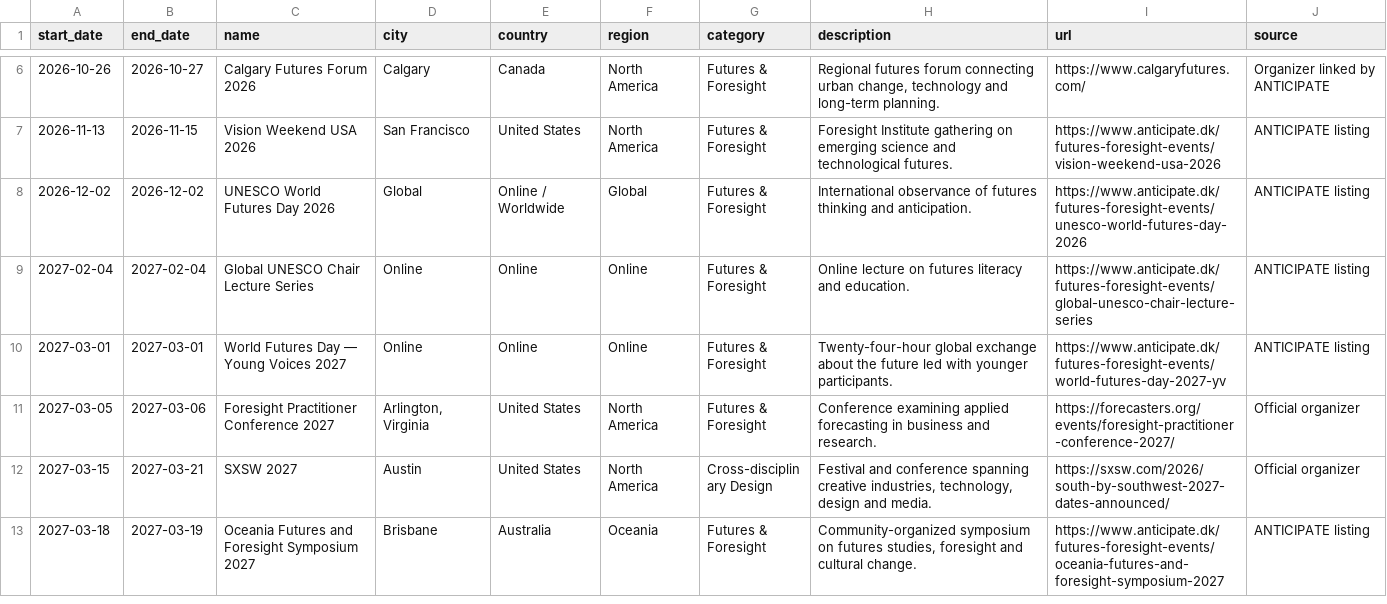
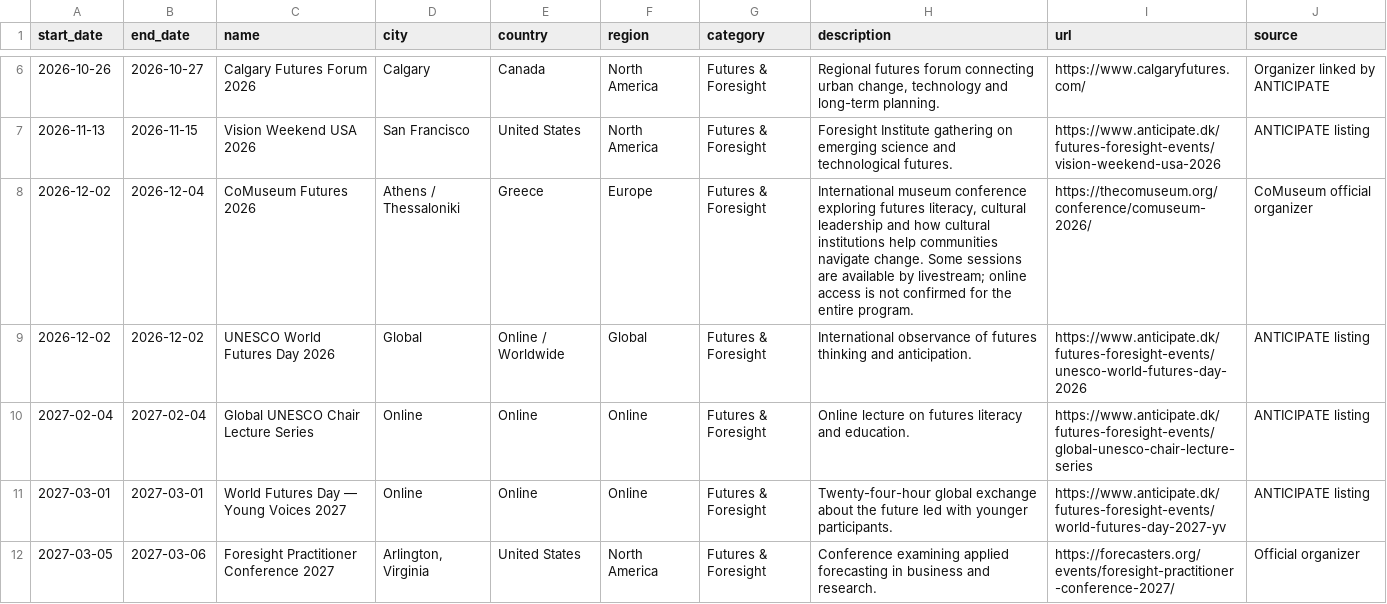
Before and after one commit to brandiejanow/design-reservoir, a CSV file: data/events.csv, drawn as a sheet; only a part is shown, gaps mark what is left out; the shorter side is filled out with more unchanged rows; the diff names each change by its address in the sheet, - before the commit and + after, or states it on an @@ line.

Commit message:
Add CoMuseum Futures 2026 hybrid conference to events calendar

```diff
--- a/data/events.csv
+++ b/data/events.csv
+row 8: 2026-12-02 | 2026-12-04 | CoMuseum Futures 2026 | Athens / Thessaloniki | Greece | Europe | Futures & Foresight | International museum conference exploring futures literacy, cultural leadership and how cultural institutions help communities navigate change. Some sessions are available by livestream; online access is not confirmed for the entire program. | https://thecomuseum.org/conference/comuseum-2026/ | CoMuseum official organizer
```
